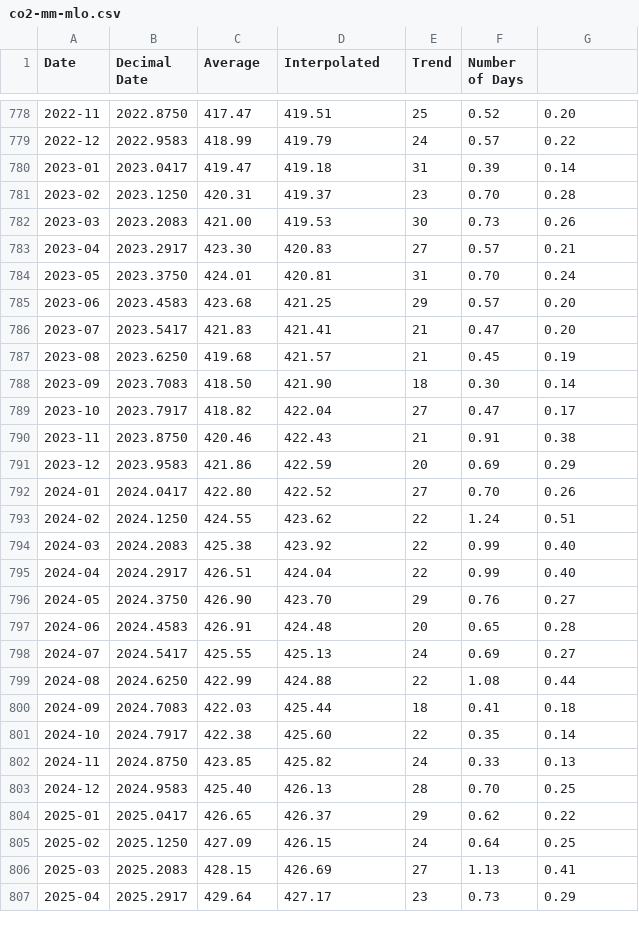
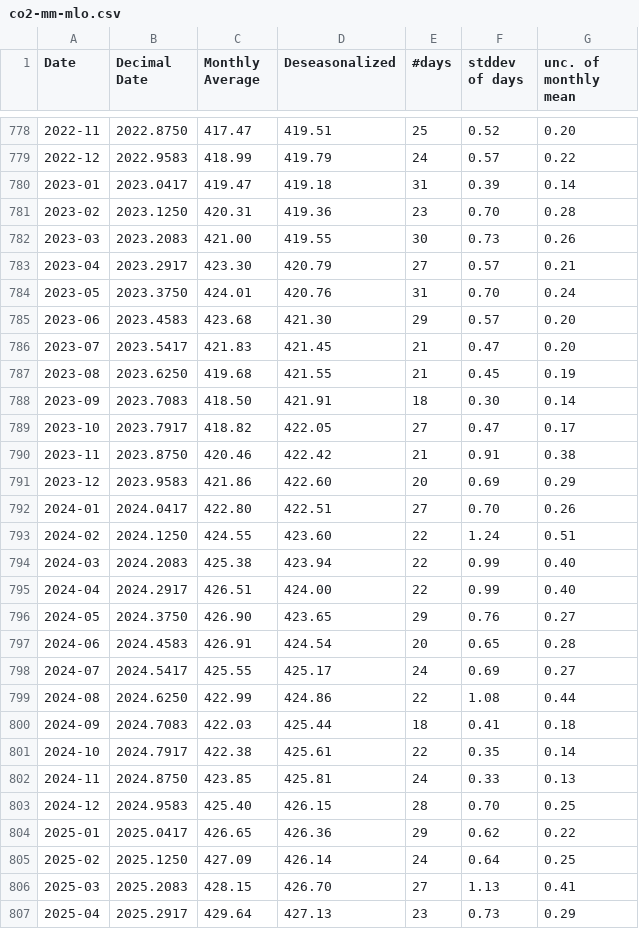
Before and after one commit to datasets/co2-ppm, a CSV file: data/co2-mm-mlo.csv, drawn as a sheet; only a part is shown, gaps mark what is left out; the diff covers the shown part only.

```diff
--- a/data/co2-mm-mlo.csv
+++ b/data/co2-mm-mlo.csv
@@ -1 +1 @@
-Date,Decimal Date,Average,Interpolated,Trend,Number of Days
+Date,Decimal Date,Monthly Average,Deseasonalized,#days,stddev of days,unc. of monthly mean
@@ -780,28 +780,28 @@ Date,Decimal Date,Average,Interpolated,Trend,Number of Days
 2023-01,2023.0417,419.47,419.18,31,0.39,0.14
-2023-02,2023.1250,420.31,419.37,23,0.70,0.28
-2023-03,2023.2083,421.00,419.53,30,0.73,0.26
-2023-04,2023.2917,423.30,420.83,27,0.57,0.21
-2023-05,2023.3750,424.01,420.81,31,0.70,0.24
-2023-06,2023.4583,423.68,421.25,29,0.57,0.20
-2023-07,2023.5417,421.83,421.41,21,0.47,0.20
-2023-08,2023.6250,419.68,421.57,21,0.45,0.19
-2023-09,2023.7083,418.50,421.90,18,0.30,0.14
-2023-10,2023.7917,418.82,422.04,27,0.47,0.17
-2023-11,2023.8750,420.46,422.43,21,0.91,0.38
-2023-12,2023.9583,421.86,422.59,20,0.69,0.29
-2024-01,2024.0417,422.80,422.52,27,0.70,0.26
-2024-02,2024.1250,424.55,423.62,22,1.24,0.51
-2024-03,2024.2083,425.38,423.92,22,0.99,0.40
-2024-04,2024.2917,426.51,424.04,22,0.99,0.40
-2024-05,2024.3750,426.90,423.70,29,0.76,0.27
-2024-06,2024.4583,426.91,424.48,20,0.65,0.28
-2024-07,2024.5417,425.55,425.13,24,0.69,0.27
-2024-08,2024.6250,422.99,424.88,22,1.08,0.44
+2023-02,2023.1250,420.31,419.36,23,0.70,0.28
+2023-03,2023.2083,421.00,419.55,30,0.73,0.26
+2023-04,2023.2917,423.30,420.79,27,0.57,0.21
+2023-05,2023.3750,424.01,420.76,31,0.70,0.24
+2023-06,2023.4583,423.68,421.30,29,0.57,0.20
+2023-07,2023.5417,421.83,421.45,21,0.47,0.20
+2023-08,2023.6250,419.68,421.55,21,0.45,0.19
+2023-09,2023.7083,418.50,421.91,18,0.30,0.14
+2023-10,2023.7917,418.82,422.05,27,0.47,0.17
+2023-11,2023.8750,420.46,422.42,21,0.91,0.38
+2023-12,2023.9583,421.86,422.60,20,0.69,0.29
+2024-01,2024.0417,422.80,422.51,27,0.70,0.26
+2024-02,2024.1250,424.55,423.60,22,1.24,0.51
+2024-03,2024.2083,425.38,423.94,22,0.99,0.40
+2024-04,2024.2917,426.51,424.00,22,0.99,0.40
+2024-05,2024.3750,426.90,423.65,29,0.76,0.27
+2024-06,2024.4583,426.91,424.54,20,0.65,0.28
+2024-07,2024.5417,425.55,425.17,24,0.69,0.27
+2024-08,2024.6250,422.99,424.86,22,1.08,0.44
 2024-09,2024.7083,422.03,425.44,18,0.41,0.18
-2024-10,2024.7917,422.38,425.60,22,0.35,0.14
-2024-11,2024.8750,423.85,425.82,24,0.33,0.13
-2024-12,2024.9583,425.40,426.13,28,0.70,0.25
-2025-01,2025.0417,426.65,426.37,29,0.62,0.22
-2025-02,2025.1250,427.09,426.15,24,0.64,0.25
-2025-03,2025.2083,428.15,426.69,27,1.13,0.41
-2025-04,2025.2917,429.64,427.17,23,0.73,0.29
+2024-10,2024.7917,422.38,425.61,22,0.35,0.14
+2024-11,2024.8750,423.85,425.81,24,0.33,0.13
+2024-12,2024.9583,425.40,426.15,28,0.70,0.25
+2025-01,2025.0417,426.65,426.36,29,0.62,0.22
+2025-02,2025.1250,427.09,426.14,24,0.64,0.25
+2025-03,2025.2083,428.15,426.70,27,1.13,0.41
+2025-04,2025.2917,429.64,427.13,23,0.73,0.29
```
Also changed, not shown: 1 added row and 18 edited cells elsewhere in this file, data/co2-annmean-gl.csv, data/co2-gr-gl.csv, 3 other files.
